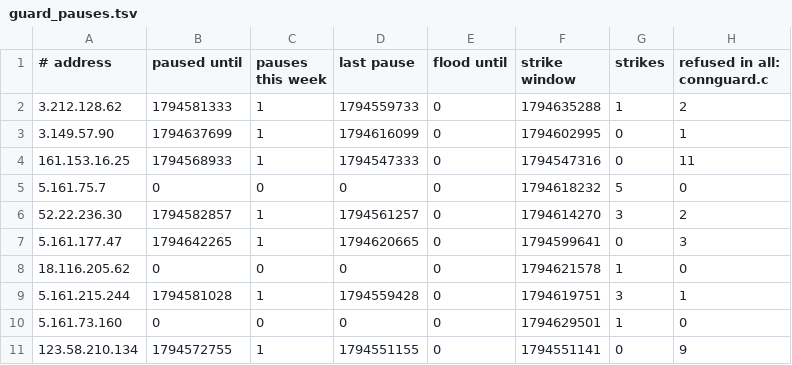
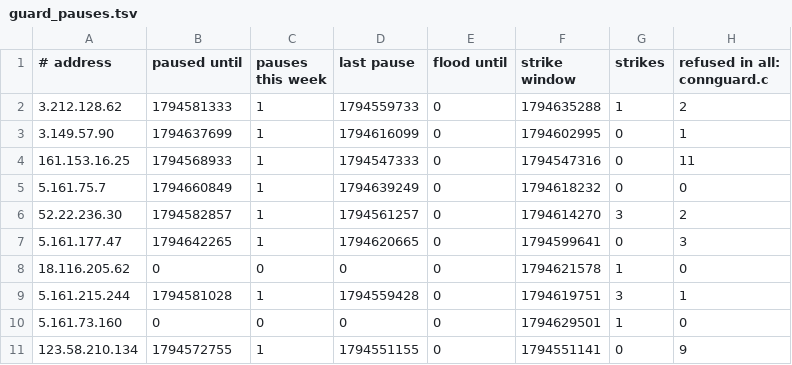
Before and after one commit to jeremydbean/toc2026, a TSV file: log/guard_pauses.tsv, drawn as a sheet; only a part is shown.

```diff
--- a/log/guard_pauses.tsv
+++ b/log/guard_pauses.tsv
@@ -4,3 +4,3 @@
 161.153.16.25	1794568933	1	1794547333	0	1794547316	0	11
-5.161.75.7	0	0	0	0	1794618232	5	0
+5.161.75.7	1794660849	1	1794639249	0	1794618232	0	0
 52.22.236.30	1794582857	1	1794561257	0	1794614270	3	2
```
Also changed, not shown: log/webadmin-events.tsv, 2 other files.
